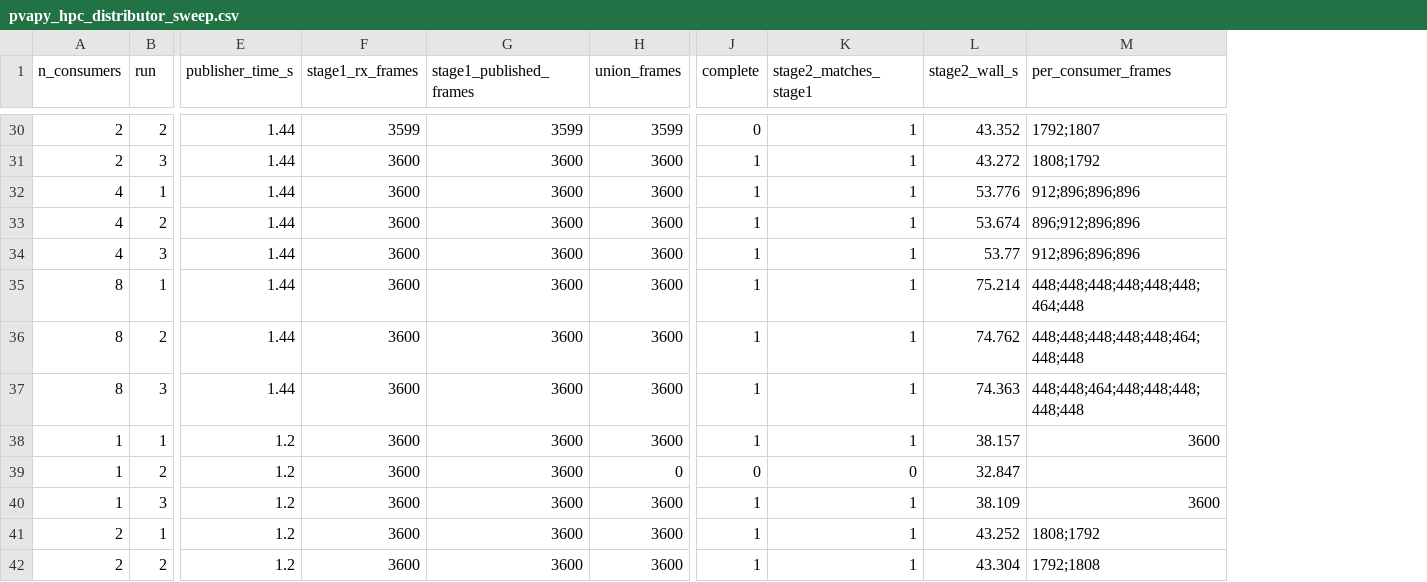
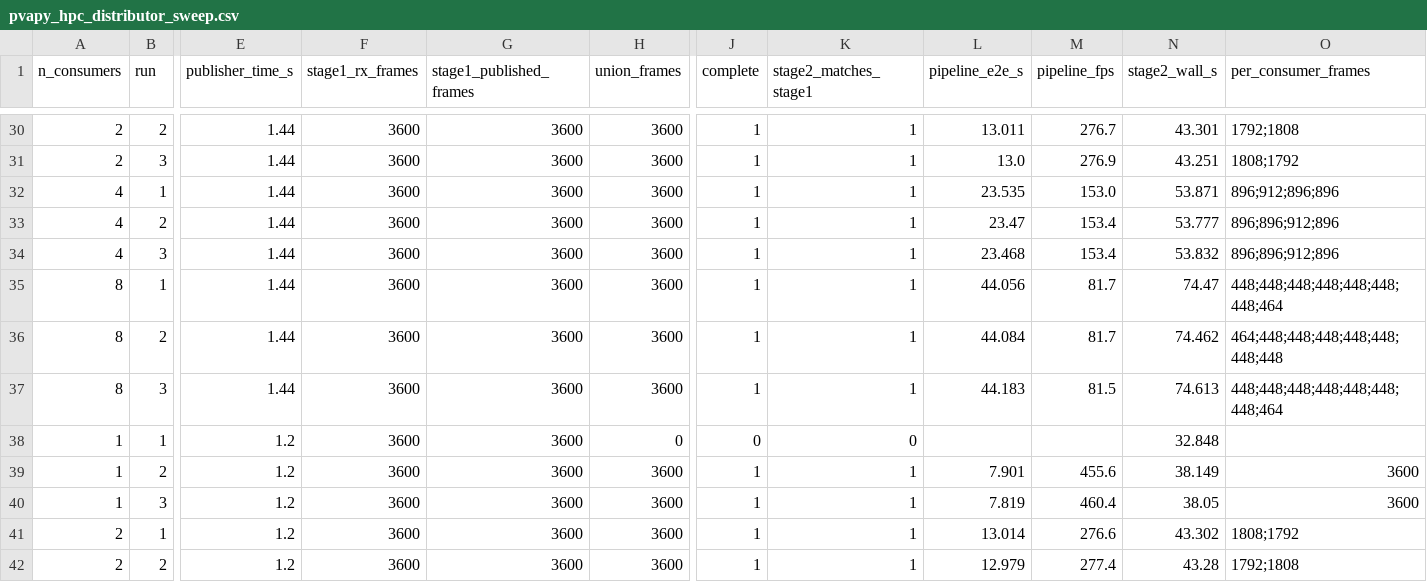
Before and after one commit to anlsys/drava, a CSV file: experiments/figures/pvapy_drava_comparison/pvapy_hpc_distributor_sweep.csv, drawn as a sheet; only a part is shown, gaps mark what is left out; addresses are those after the commit; the diff covers the shown part only; the diff names each change by its address in the sheet, - before the commit and + after, or states it on an @@ line.

Commit message:
Timed distributor sweep: fair e2e throughput drops with N (455->82 fps), all below Drava 1203 fps
Replace within-pvaPy wall-time figure with end-to-end throughput vs N plus a
Drava single-process reference line. Distributor is loss-free (42/42 non-crashed)
but adding consumers only adds overhead since GPU stage 1 is the bottleneck.

```diff
--- a/experiments/figures/pvapy_drava_comparison/pvapy_hpc_distributor_sweep.csv
+++ b/experiments/figures/pvapy_drava_comparison/pvapy_hpc_distributor_sweep.csv
+column L (pipeline_e2e_s), rows 30-42: 13.011 | 13.0 | 23.535 | 23.47 | 23.468 | 44.056 | 44.084 | 44.183 |  | 7.901 | 7.819 | 13.014 | 12.979
+column M (pipeline_fps), rows 30-42: 276.7 | 276.9 | 153.0 | 153.4 | 153.4 | 81.7 | 81.7 | 81.5 |  | 455.6 | 460.4 | 276.6 | 277.4
-F30 (stage1_rx_frames): 3599
+F30 (stage1_rx_frames): 3600
-G30 (stage1_published_frames): 3599
+G30 (stage1_published_frames): 3600
-H30 (union_frames): 3599
+H30 (union_frames): 3600
-J30 (complete): 0
+J30 (complete): 1
-N30 (stage2_wall_s): 43.352
+N30 (stage2_wall_s): 43.301
-O30 (per_consumer_frames): 1792;1807
+O30 (per_consumer_frames): 1792;1808
-N31 (stage2_wall_s): 43.272
+N31 (stage2_wall_s): 43.251
-N32 (stage2_wall_s): 53.776
+N32 (stage2_wall_s): 53.871
-O32 (per_consumer_frames): 912;896;896;896
+O32 (per_consumer_frames): 896;912;896;896
-N33 (stage2_wall_s): 53.674
+N33 (stage2_wall_s): 53.777
-O33 (per_consumer_frames): 896;912;896;896
+O33 (per_consumer_frames): 896;896;912;896
-N34 (stage2_wall_s): 53.77
+N34 (stage2_wall_s): 53.832
-O34 (per_consumer_frames): 912;896;896;896
+O34 (per_consumer_frames): 896;896;912;896
-N35 (stage2_wall_s): 75.214
+N35 (stage2_wall_s): 74.47
-O35 (per_consumer_frames): 448;448;448;448;448;448;464;448
+O35 (per_consumer_frames): 448;448;448;448;448;448;448;464
-N36 (stage2_wall_s): 74.762
+N36 (stage2_wall_s): 74.462
-O36 (per_consumer_frames): 448;448;448;448;448;464;448;448
+O36 (per_consumer_frames): 464;448;448;448;448;448;448;448
-N37 (stage2_wall_s): 74.363
+N37 (stage2_wall_s): 74.613
-O37 (per_consumer_frames): 448;448;464;448;448;448;448;448
+O37 (per_consumer_frames): 448;448;448;448;448;448;448;464
-H38 (union_frames): 3600
+H38 (union_frames): 0
-J38 (complete): 1
+J38 (complete): 0
-K38 (stage2_matches_stage1): 1
+K38 (stage2_matches_stage1): 0
-N38 (stage2_wall_s): 38.157
+N38 (stage2_wall_s): 32.848
-O38 (per_consumer_frames): 3600
+O38 (per_consumer_frames): (empty)
-H39 (union_frames): 0
+H39 (union_frames): 3600
-J39 (complete): 0
+J39 (complete): 1
-K39 (stage2_matches_stage1): 0
+K39 (stage2_matches_stage1): 1
-N39 (stage2_wall_s): 32.847
+N39 (stage2_wall_s): 38.149
-O39 (per_consumer_frames): (empty)
+O39 (per_consumer_frames): 3600
-N40 (stage2_wall_s): 38.109
+N40 (stage2_wall_s): 38.05
-N41 (stage2_wall_s): 43.252
+N41 (stage2_wall_s): 43.302
-N42 (stage2_wall_s): 43.304
+N42 (stage2_wall_s): 43.28
```
Also changed, not shown: 85 edited cells elsewhere in this file, 3 other files.
